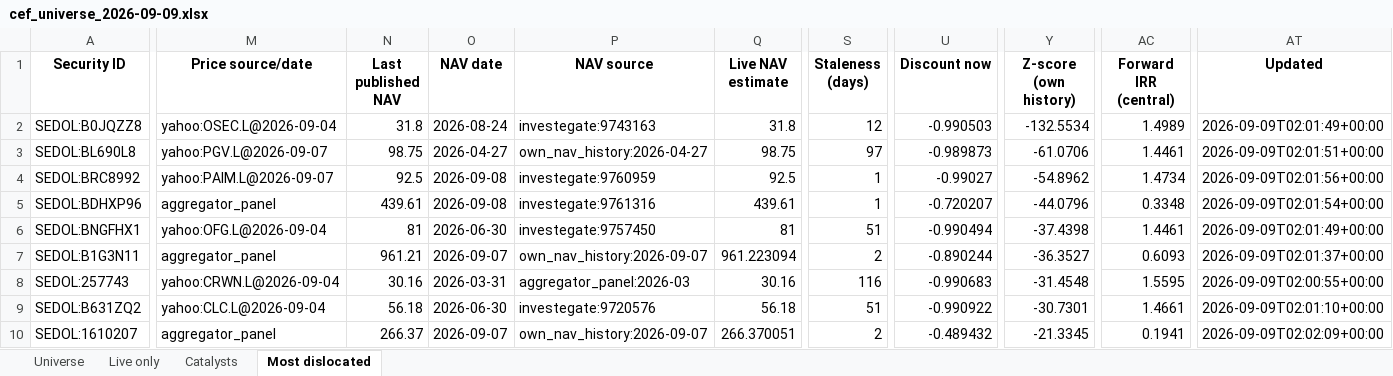
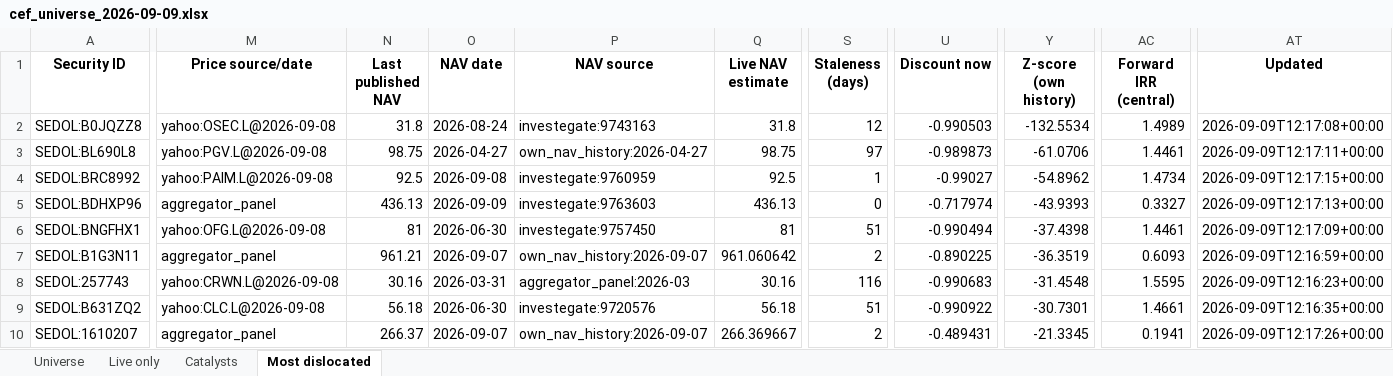
Before and after one commit to hdcapital/cef-research, an Excel workbook: outputs/live/cef_universe_2026-09-09.xlsx, sheet Most dislocated, drawn as a sheet; only a part is shown, gaps mark what is left out; values as stored, in another font and other column widths than the file's, no borders; the diff covers the shown part only; the diff names each change by its address in the sheet, - before the commit and + after, or states it on an @@ line.

```diff
--- a/outputs/live/cef_universe_2026-09-09.xlsx (sheet Most dislocated)
+++ b/outputs/live/cef_universe_2026-09-09.xlsx (sheet Most dislocated)
-M2 (Price source/date): yahoo:OSEC.L@2026-09-04
+M2 (Price source/date): yahoo:OSEC.L@2026-09-08
-AT2 (Updated): 2026-09-09T02:01:49+00:00
+AT2 (Updated): 2026-09-09T12:17:08+00:00
-M3 (Price source/date): yahoo:PGV.L@2026-09-07
+M3 (Price source/date): yahoo:PGV.L@2026-09-08
-AT3 (Updated): 2026-09-09T02:01:51+00:00
+AT3 (Updated): 2026-09-09T12:17:11+00:00
-M4 (Price source/date): yahoo:PAIM.L@2026-09-07
+M4 (Price source/date): yahoo:PAIM.L@2026-09-08
-AT4 (Updated): 2026-09-09T02:01:56+00:00
+AT4 (Updated): 2026-09-09T12:17:15+00:00
-N5 (Last published NAV): 439.61
+N5 (Last published NAV): 436.13
-O5 (NAV date): 2026-09-08
+O5 (NAV date): 2026-09-09
-P5 (NAV source): investegate:9761316
+P5 (NAV source): investegate:9763603
-Q5 (Live NAV estimate): 439.61
+Q5 (Live NAV estimate): 436.13
-S5 (Staleness (days)): 1
+S5 (Staleness (days)): 0
-U5 (Discount now): -0.720207
+U5 (Discount now): -0.717974
-Y5 (Z-score (own history)): -44.0796
+Y5 (Z-score (own history)): -43.9393
-AC5 (Forward IRR (central)): 0.3348
+AC5 (Forward IRR (central)): 0.3327
-AT5 (Updated): 2026-09-09T02:01:54+00:00
+AT5 (Updated): 2026-09-09T12:17:13+00:00
-M6 (Price source/date): yahoo:OFG.L@2026-09-04
+M6 (Price source/date): yahoo:OFG.L@2026-09-08
-AT6 (Updated): 2026-09-09T02:01:49+00:00
+AT6 (Updated): 2026-09-09T12:17:09+00:00
-Q7 (Live NAV estimate): 961.223094
+Q7 (Live NAV estimate): 961.060642
-U7 (Discount now): -0.890244
+U7 (Discount now): -0.890225
-Y7 (Z-score (own history)): -36.3527
+Y7 (Z-score (own history)): -36.3519
-AT7 (Updated): 2026-09-09T02:01:37+00:00
+AT7 (Updated): 2026-09-09T12:16:59+00:00
-M8 (Price source/date): yahoo:CRWN.L@2026-09-04
+M8 (Price source/date): yahoo:CRWN.L@2026-09-08
-AT8 (Updated): 2026-09-09T02:00:55+00:00
+AT8 (Updated): 2026-09-09T12:16:23+00:00
-M9 (Price source/date): yahoo:CLC.L@2026-09-04
+M9 (Price source/date): yahoo:CLC.L@2026-09-08
-AT9 (Updated): 2026-09-09T02:01:10+00:00
+AT9 (Updated): 2026-09-09T12:16:35+00:00
-Q10 (Live NAV estimate): 266.370051
+Q10 (Live NAV estimate): 266.369667
-U10 (Discount now): -0.489432
+U10 (Discount now): -0.489431
-AT10 (Updated): 2026-09-09T02:02:09+00:00
+AT10 (Updated): 2026-09-09T12:17:26+00:00
```
Also changed, not shown: 6 added rows, 6 removed rows and 166 edited cells elsewhere in this sheet, sheet Universe, sheet Live only, 13 other files.
